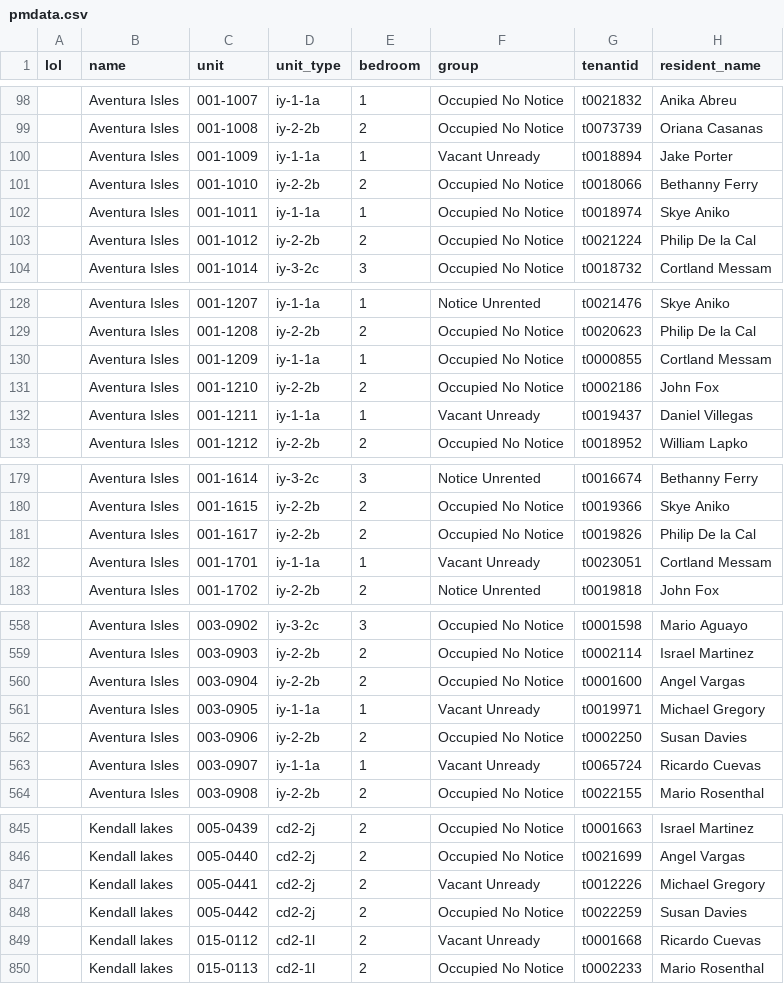
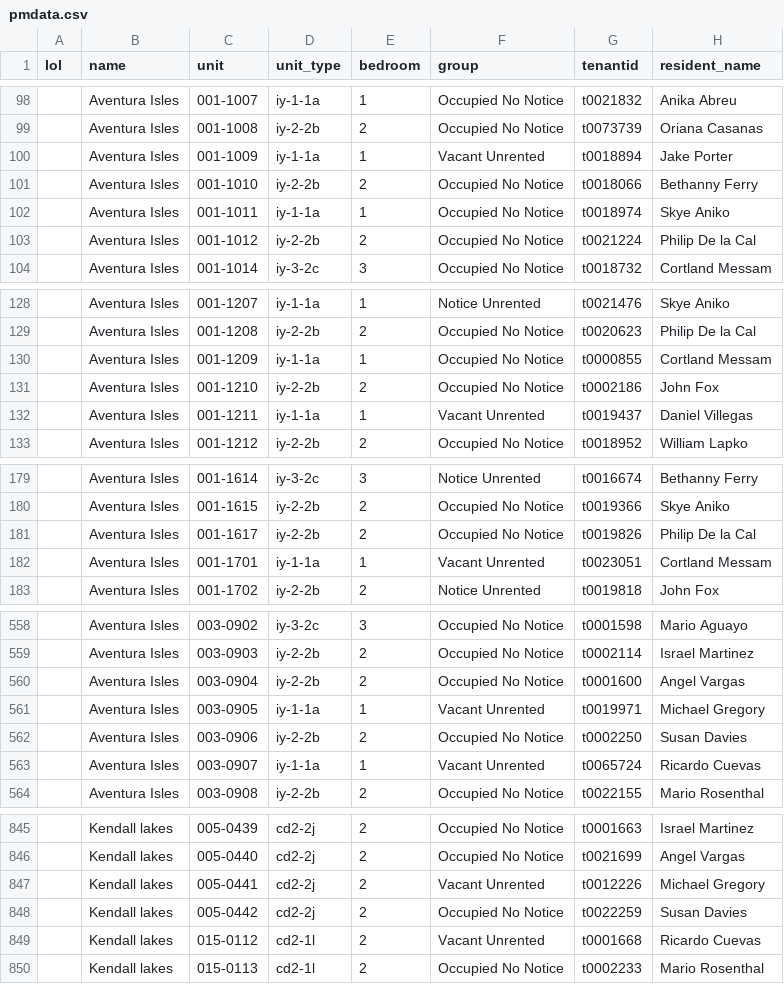
Before and after one commit to ErCeMi/Wyn-Yield-Maximizer, a CSV file: lib/seeds/pmdata.csv, drawn as a sheet; only a part is shown, gaps mark what is left out; the diff covers the shown part only; the diff names each change by its address in the sheet, - before the commit and + after, or states it on an @@ line.

Commit message:
report is available as a table in index

```diff
--- a/lib/seeds/pmdata.csv
+++ b/lib/seeds/pmdata.csv
-F100 (group): Vacant Unready
+F100 (group): Vacant Unrented
-F132 (group): Vacant Unready
+F132 (group): Vacant Unrented
-F182 (group): Vacant Unready
+F182 (group): Vacant Unrented
-F561 (group): Vacant Unready
+F561 (group): Vacant Unrented
-F563 (group): Vacant Unready
+F563 (group): Vacant Unrented
-F847 (group): Vacant Unready
+F847 (group): Vacant Unrented
-F849 (group): Vacant Unready
+F849 (group): Vacant Unrented
```
Also changed, not shown: 22 edited cells elsewhere in this file, 3 other files.
